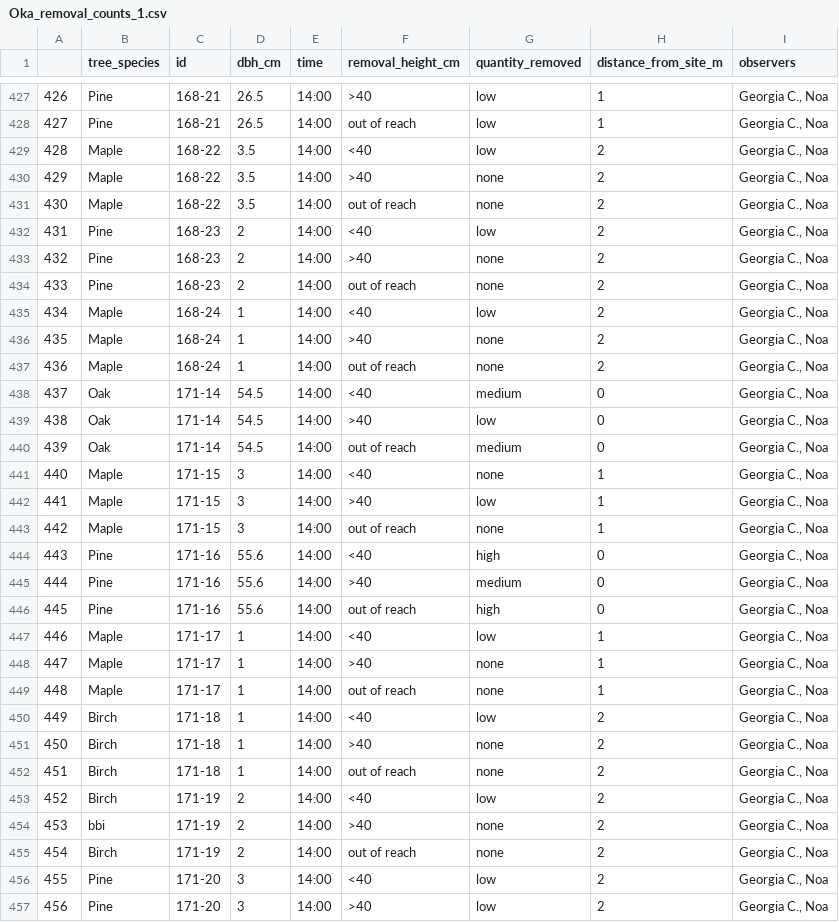
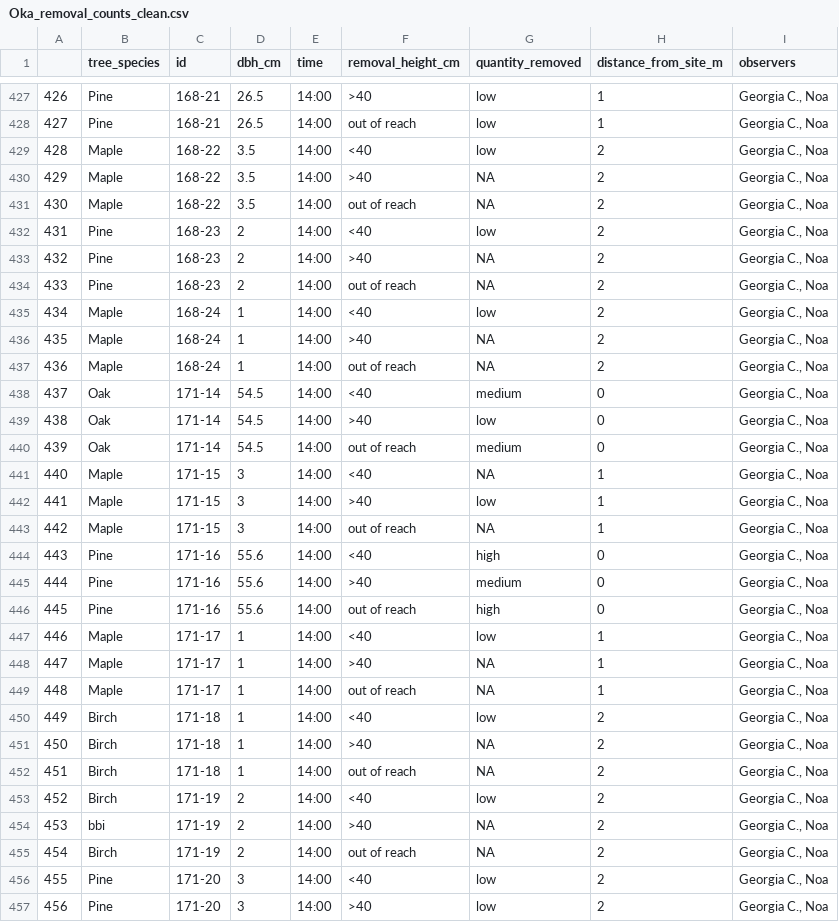
Before and after one commit to ndavidai/Oka_moth_removal, a CSV file: input/Oka_removal_counts_clean.csv (was input/Oka_removal_counts_1.csv), drawn as a sheet; only a part is shown, gaps mark what is left out; the diff covers the shown part only.

Commit message:
egg mass and hatch data cleaning

```diff
--- a/input/Oka_removal_counts_1.csv
+++ b/input/Oka_removal_counts_clean.csv
@@ -429,10 +429,10 @@
 "428","Maple","168-22",3.5,"14:00","<40","low",2,"Georgia C., Noa"
-"429","Maple","168-22",3.5,"14:00",">40","none",2,"Georgia C., Noa"
-"430","Maple","168-22",3.5,"14:00","out of reach","none",2,"Georgia C., Noa"
+"429","Maple","168-22",3.5,"14:00",">40",NA,2,"Georgia C., Noa"
+"430","Maple","168-22",3.5,"14:00","out of reach",NA,2,"Georgia C., Noa"
 "431","Pine","168-23",2,"14:00","<40","low",2,"Georgia C., Noa"
-"432","Pine","168-23",2,"14:00",">40","none",2,"Georgia C., Noa"
-"433","Pine","168-23",2,"14:00","out of reach","none",2,"Georgia C., Noa"
+"432","Pine","168-23",2,"14:00",">40",NA,2,"Georgia C., Noa"
+"433","Pine","168-23",2,"14:00","out of reach",NA,2,"Georgia C., Noa"
 "434","Maple","168-24",1,"14:00","<40","low",2,"Georgia C., Noa"
-"435","Maple","168-24",1,"14:00",">40","none",2,"Georgia C., Noa"
-"436","Maple","168-24",1,"14:00","out of reach","none",2,"Georgia C., Noa"
+"435","Maple","168-24",1,"14:00",">40",NA,2,"Georgia C., Noa"
+"436","Maple","168-24",1,"14:00","out of reach",NA,2,"Georgia C., Noa"
 "437","Oak","171-14",54.5,"14:00","<40","medium",0,"Georgia C., Noa"
@@ -440,5 +440,5 @@
 "439","Oak","171-14",54.5,"14:00","out of reach","medium",0,"Georgia C., Noa"
-"440","Maple","171-15",3,"14:00","<40","none",1,"Georgia C., Noa"
+"440","Maple","171-15",3,"14:00","<40",NA,1,"Georgia C., Noa"
 "441","Maple","171-15",3,"14:00",">40","low",1,"Georgia C., Noa"
-"442","Maple","171-15",3,"14:00","out of reach","none",1,"Georgia C., Noa"
+"442","Maple","171-15",3,"14:00","out of reach",NA,1,"Georgia C., Noa"
 "443","Pine","171-16",55.6,"14:00","<40","high",0,"Georgia C., Noa"
@@ -447,10 +447,10 @@
 "446","Maple","171-17",1,"14:00","<40","low",1,"Georgia C., Noa"
-"447","Maple","171-17",1,"14:00",">40","none",1,"Georgia C., Noa"
-"448","Maple","171-17",1,"14:00","out of reach","none",1,"Georgia C., Noa"
+"447","Maple","171-17",1,"14:00",">40",NA,1,"Georgia C., Noa"
+"448","Maple","171-17",1,"14:00","out of reach",NA,1,"Georgia C., Noa"
 "449","Birch","171-18",1,"14:00","<40","low",2,"Georgia C., Noa"
-"450","Birch","171-18",1,"14:00",">40","none",2,"Georgia C., Noa"
-"451","Birch","171-18",1,"14:00","out of reach","none",2,"Georgia C., Noa"
+"450","Birch","171-18",1,"14:00",">40",NA,2,"Georgia C., Noa"
+"451","Birch","171-18",1,"14:00","out of reach",NA,2,"Georgia C., Noa"
 "452","Birch","171-19",2,"14:00","<40","low",2,"Georgia C., Noa"
-"453","bbi","171-19",2,"14:00",">40","none",2,"Georgia C., Noa"
-"454","Birch","171-19",2,"14:00","out of reach","none",2,"Georgia C., Noa"
+"453","bbi","171-19",2,"14:00",">40",NA,2,"Georgia C., Noa"
+"454","Birch","171-19",2,"14:00","out of reach",NA,2,"Georgia C., Noa"
 "455","Pine","171-20",3,"14:00","<40","low",2,"Georgia C., Noa"
```
Also changed, not shown: 73 edited cells elsewhere in this file, 4 other files.
